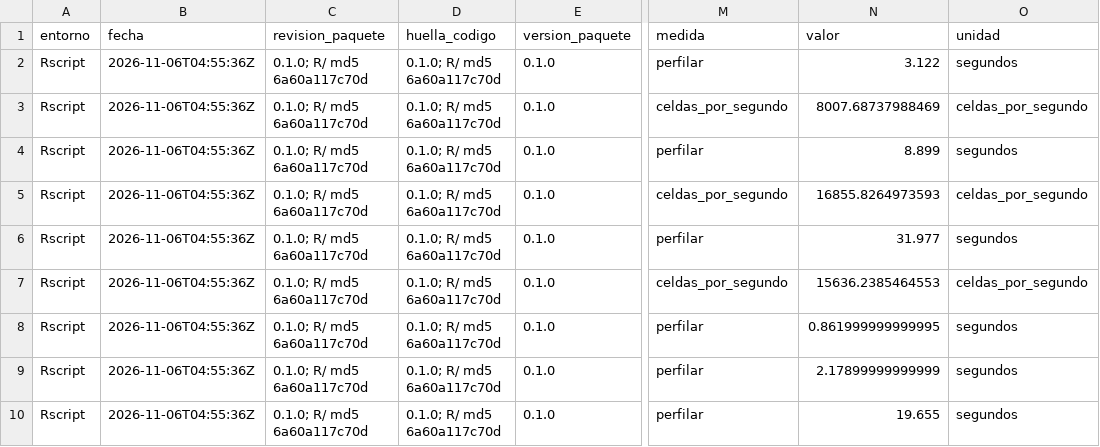
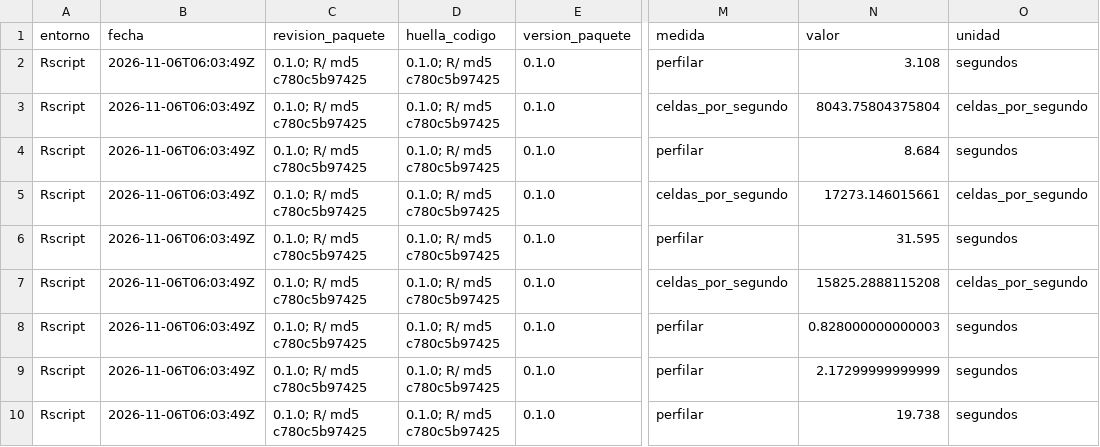
Before and after one commit to sebollin/lupa, a CSV file: benchmark/datos/medir-referencias.csv, drawn as a sheet; only a part is shown, gaps mark what is left out; the diff names each change by its address in the sheet, - before the commit and + after, or states it on an @@ line.

```diff
--- a/benchmark/datos/medir-referencias.csv
+++ b/benchmark/datos/medir-referencias.csv
-B2:B10 (fecha): 2026-11-06T04:55:36Z
+B2:B10 (fecha): 2026-11-06T06:03:49Z
-C2:C10 (revision_paquete): 0.1.0; R/ md5 6a60a117c70d
+C2:C10 (revision_paquete): 0.1.0; R/ md5 c780c5b97425
-D2:D10 (huella_codigo): 0.1.0; R/ md5 6a60a117c70d
+D2:D10 (huella_codigo): 0.1.0; R/ md5 c780c5b97425
-N2 (valor): 3.122
+N2 (valor): 3.108
-N3 (valor): 8007.68737988469
+N3 (valor): 8043.75804375804
-N4 (valor): 8.899
+N4 (valor): 8.684
-N5 (valor): 16855.8264973593
+N5 (valor): 17273.146015661
-N6 (valor): 31.977
+N6 (valor): 31.595
-N7 (valor): 15636.2385464553
+N7 (valor): 15825.2888115208
-N8 (valor): 0.861999999999995
+N8 (valor): 0.828000000000003
-N9 (valor): 2.17899999999999
+N9 (valor): 2.17299999999999
-N10 (valor): 19.655
+N10 (valor): 19.738
```
Also changed, not shown: benchmark/datos/medir-costo-fijo.csv, 8 other files.
